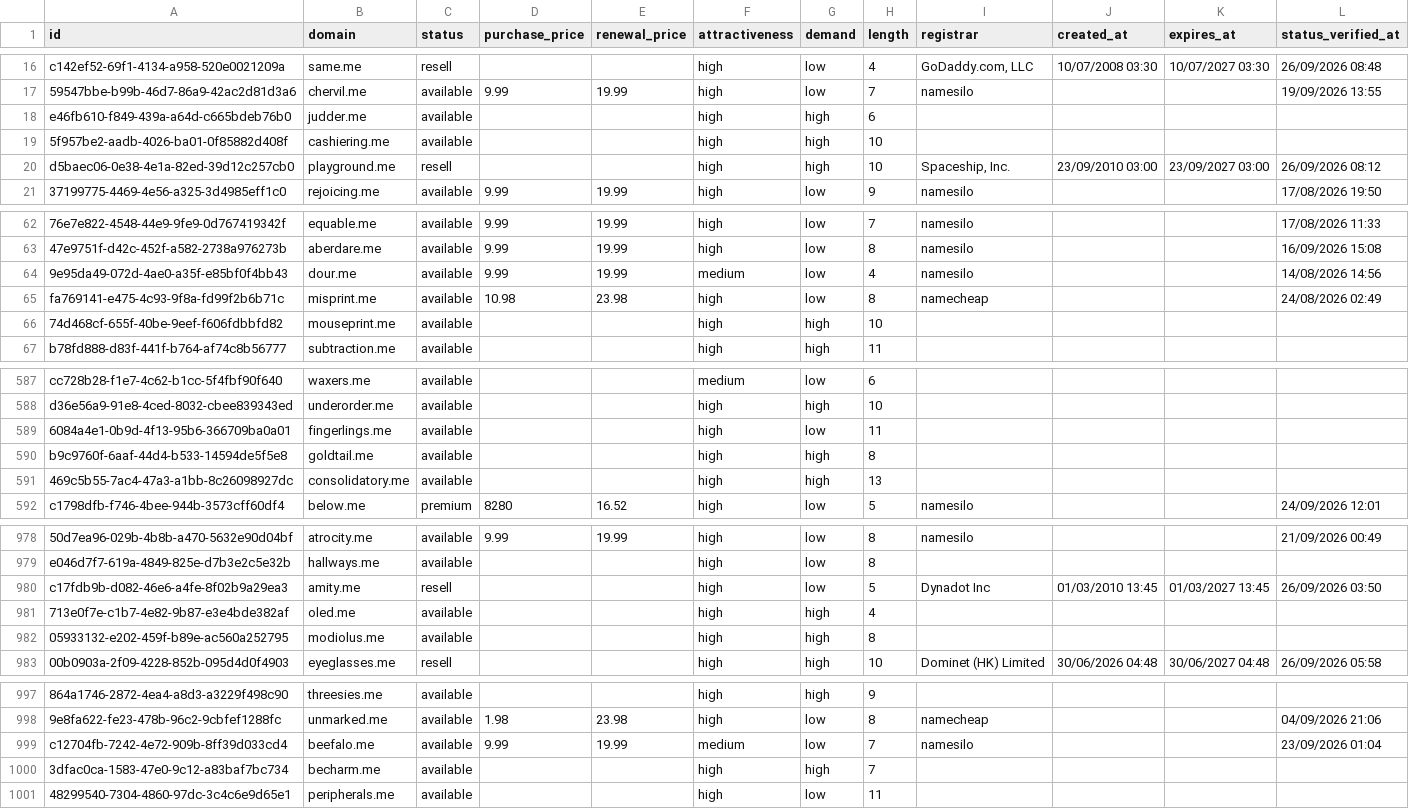
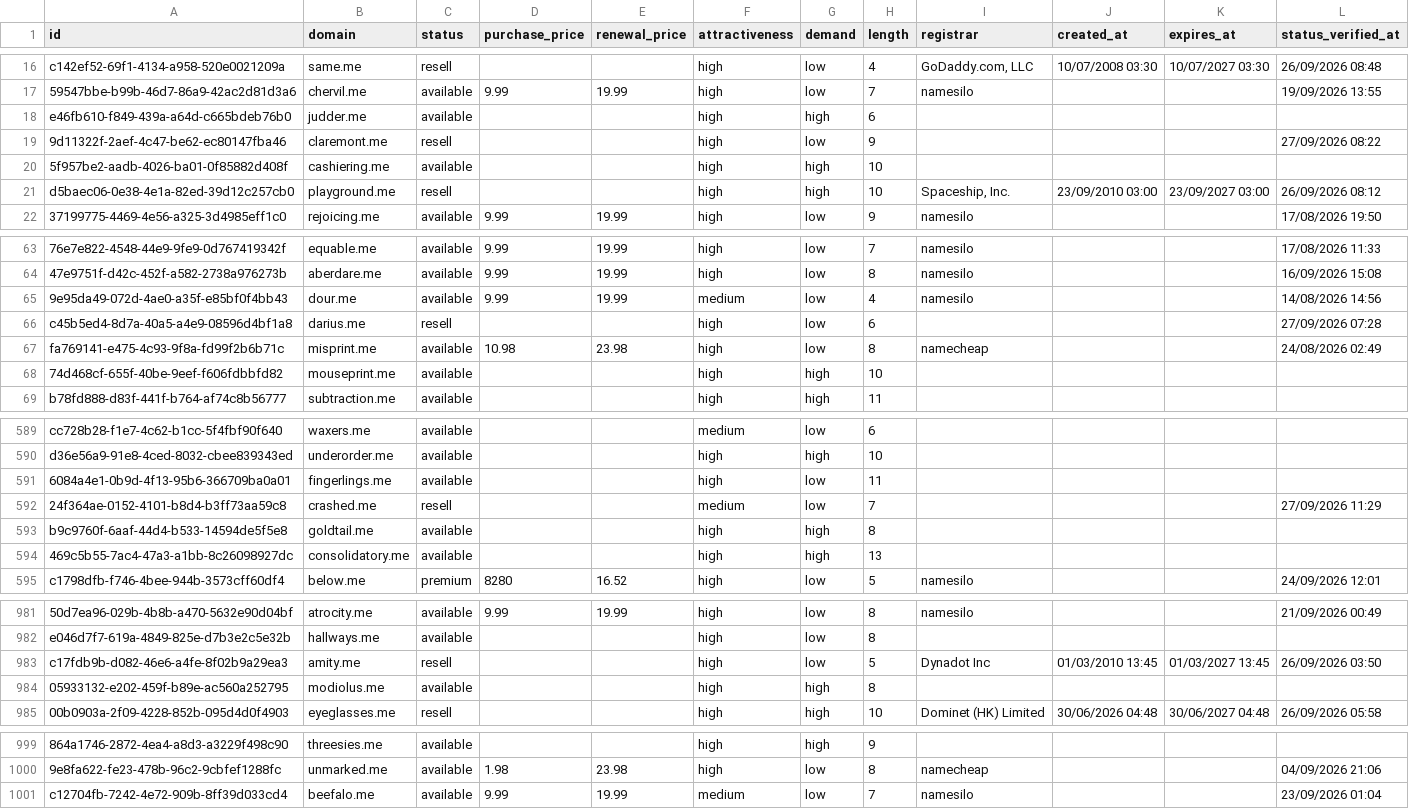
Before and after one commit to UniqueDomains/me-oneword-domains, a CSV file: me.csv, drawn as a sheet; only a part is shown, gaps mark what is left out; removed rows and columns are numbered as before the commit, all else as after; the diff covers the shown part only; the diff names each change by its address in the sheet, - before the commit and + after, or states it on an @@ line.

Commit message:
Domains update

```diff
--- a/me.csv
+++ b/me.csv
+row 19: 9d11322f-2aef-4c47-be62-ec80147fba46 | claremont.me | resell |  |  | high | low | 9 |  |  |  | 27/09/2026 08:22
+row 66: c45b5ed4-8d7a-40a5-a4e9-08596d4bf1a8 | darius.me | resell |  |  | high | low | 6 |  |  |  | 27/09/2026 07:28
+row 592: 24f364ae-0152-4101-b8d4-b3ff73aa59c8 | crashed.me | resell |  |  | medium | low | 7 |  |  |  | 27/09/2026 11:29
-row 981: 713e0f7e-c1b7-4e82-9b87-e3e4bde382af | oled.me | available |  |  | high | high | 4
-row 1000: 3dfac0ca-1583-47e0-9c12-a83baf7bc734 | becharm.me | available |  |  | high | high | 7
-row 1001: 48299540-7304-4860-97dc-3c4c6e9d65e1 | peripherals.me | available |  |  | high | low | 11
```
Also changed, not shown: 30 edited cells elsewhere in this file, 3 other files.
